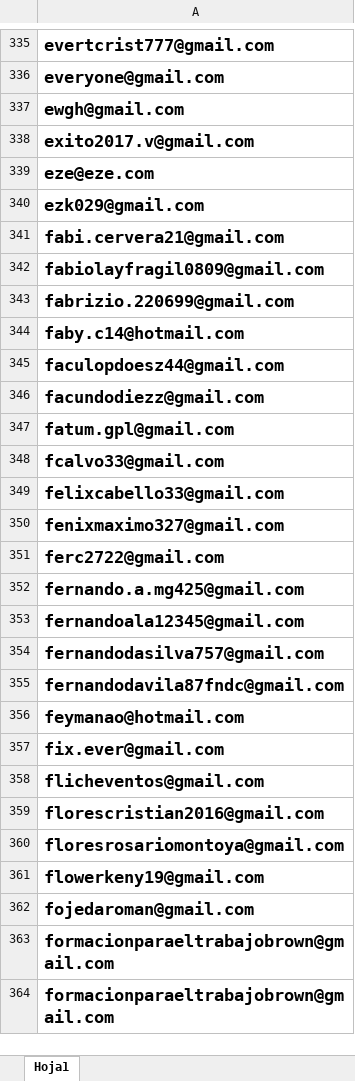
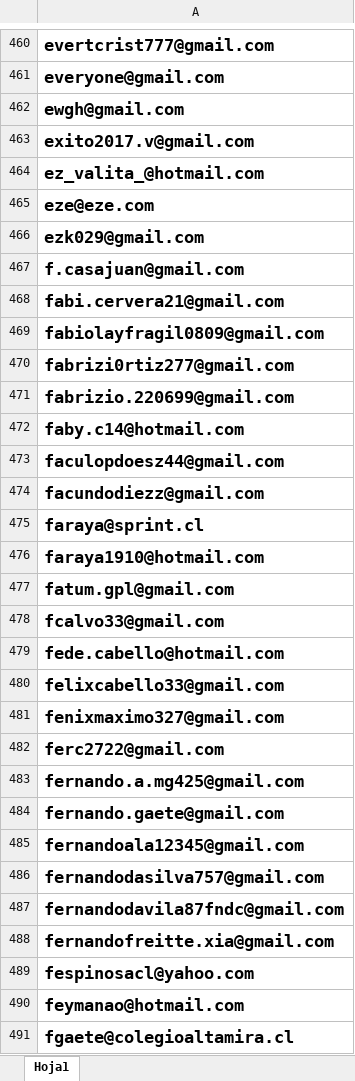
Before and after one commit to kbiters/infram, an Excel workbook: Emails-Publicidad.xlsx, sheet Hoja1, drawn as a sheet; only a part is shown, gaps mark what is left out; the shorter side is filled out with more unchanged rows; values as stored, in another font and other column widths than the file's, no borders; the diff covers the shown part only; the diff names each change by its address in the sheet, - before the commit and + after, or states it on an @@ line.

```diff
--- a/Emails-Publicidad.xlsx (sheet Hoja1)
+++ b/Emails-Publicidad.xlsx (sheet Hoja1)
+row 464: ez_valita_@hotmail.com
+row 467: f.casajuan@gmail.com
+row 470: fabrizi0rtiz277@gmail.com
+row 475: faraya@sprint.cl
+row 476: faraya1910@hotmail.com
+row 479: fede.cabello@hotmail.com
+row 484: fernando.gaete@gmail.com
+row 488: fernandofreitte.xia@gmail.com
+row 489: fespinosacl@yahoo.com
+row 491: fgaete@colegioaltamira.cl
```
Also changed, not shown: 402 added rows and 1 removed row elsewhere in this sheet, 10 other files.
